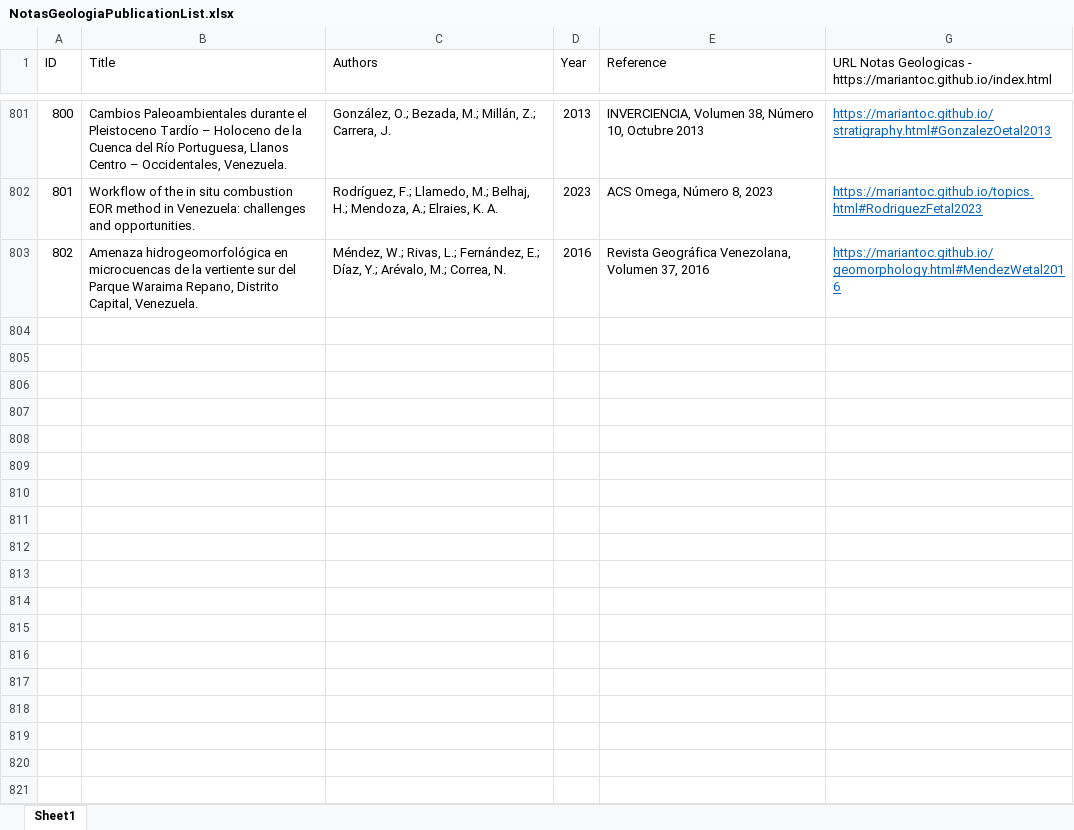
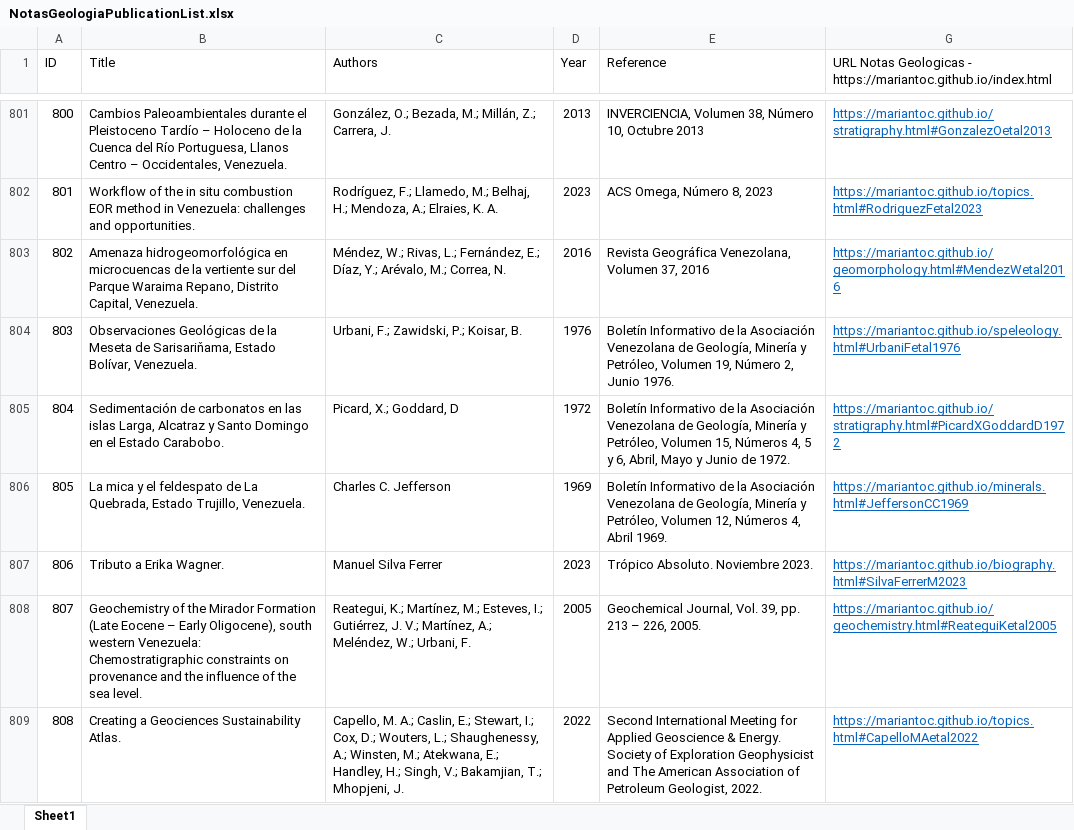
Before and after one commit to mariantoc/mariantoc.github.io, an Excel workbook: Resources/NotasGeologiaPublicationList.xlsx, sheet Sheet1, drawn as a sheet; only a part is shown, gaps mark what is left out; values as stored, in another font and other column widths than the file's, no borders; the diff names each change by its address in the sheet, - before the commit and + after, or states it on an @@ line.

```diff
--- a/Resources/NotasGeologiaPublicationList.xlsx (sheet Sheet1)
+++ b/Resources/NotasGeologiaPublicationList.xlsx (sheet Sheet1)
+row 804: 803 | Observaciones Geológicas de la Meseta de Sarisariňama, Estado Bolívar, Venezuela. | Urbani, F.; Zawidski, P.; Koisar, B. | 1976 | Boletín Informativo de la Asociación Venezolana de Geología, Minería y Petróleo, Volumen 19, Número 2, Junio 1976. | https://mariantoc.github.io/speleology.html#UrbaniFetal1976
+row 805: 804 | Sedimentación de carbonatos en las islas Larga, Alcatraz y Santo Domingo en el Estado Carabobo. | Picard, X.; Goddard, D | 1972 | Boletín Informativo de la Asociación Venezolana de Geología, Minería y Petróleo, Volumen 15, Números 4, 5 y 6, Abril, Mayo y Junio de 1972. | https://mariantoc.github.io/stratigraphy.html#PicardXGoddardD1972
+row 806: 805 | La mica y el feldespato de La Quebrada, Estado Trujillo, Venezuela. | Charles C. Jefferson | 1969 | Boletín Informativo de la Asociación Venezolana de Geología, Minería y Petróleo, Volumen 12, Números 4, Abril 1969. | https://mariantoc.github.io/minerals.html#JeffersonCC1969
+row 807: 806 | Tributo a Erika Wagner. | Manuel Silva Ferrer | 2023 | Trópico Absoluto. Noviembre 2023. | https://mariantoc.github.io/biography.html#SilvaFerrerM2023
+row 808: 807 | Geochemistry of the Mirador Formation (Late Eocene – Early Oligocene), south western Venezuela: Chemostratigraphic constraints on provenance and the influence of the sea level. | Reategui, K.; Martínez, M.; Esteves, I.; Gutiérrez, J. V.; Martínez, A.; Meléndez, W.; Urbani, F. | 2005 | Geochemical Journal, Vol. 39, pp. 213 – 226, 2005. | https://mariantoc.github.io/geochemistry.html#ReateguiKetal2005
+row 809: 808 | Creating a Geociences Sustainability Atlas. | Capello, M. A.; Caslin, E.; Stewart, I.; Cox, D.; Wouters, L.; Shaughenessy, A.; Winsten, M.; Atekwana, E.; Handley, H.; Singh, V.; Bakamjian, T.; Mhopjeni, J. | 2022 | Second International Meeting for Applied Geoscience & Energy. Society of Exploration Geophysicist and The American Association of Petroleum Geologist, 2022. | https://mariantoc.github.io/topics.html#CapelloMAetal2022
```
Also changed, not shown: hidden cells, 22 other files.
